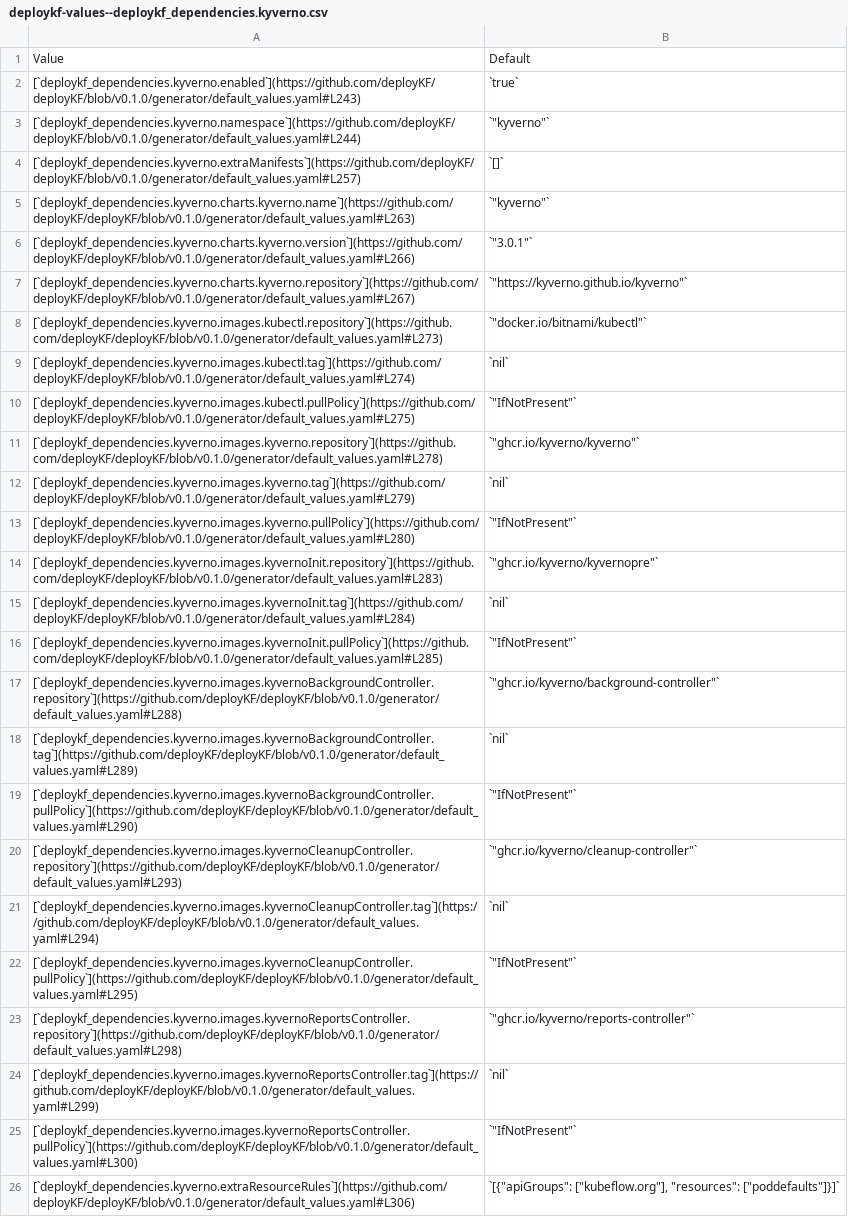
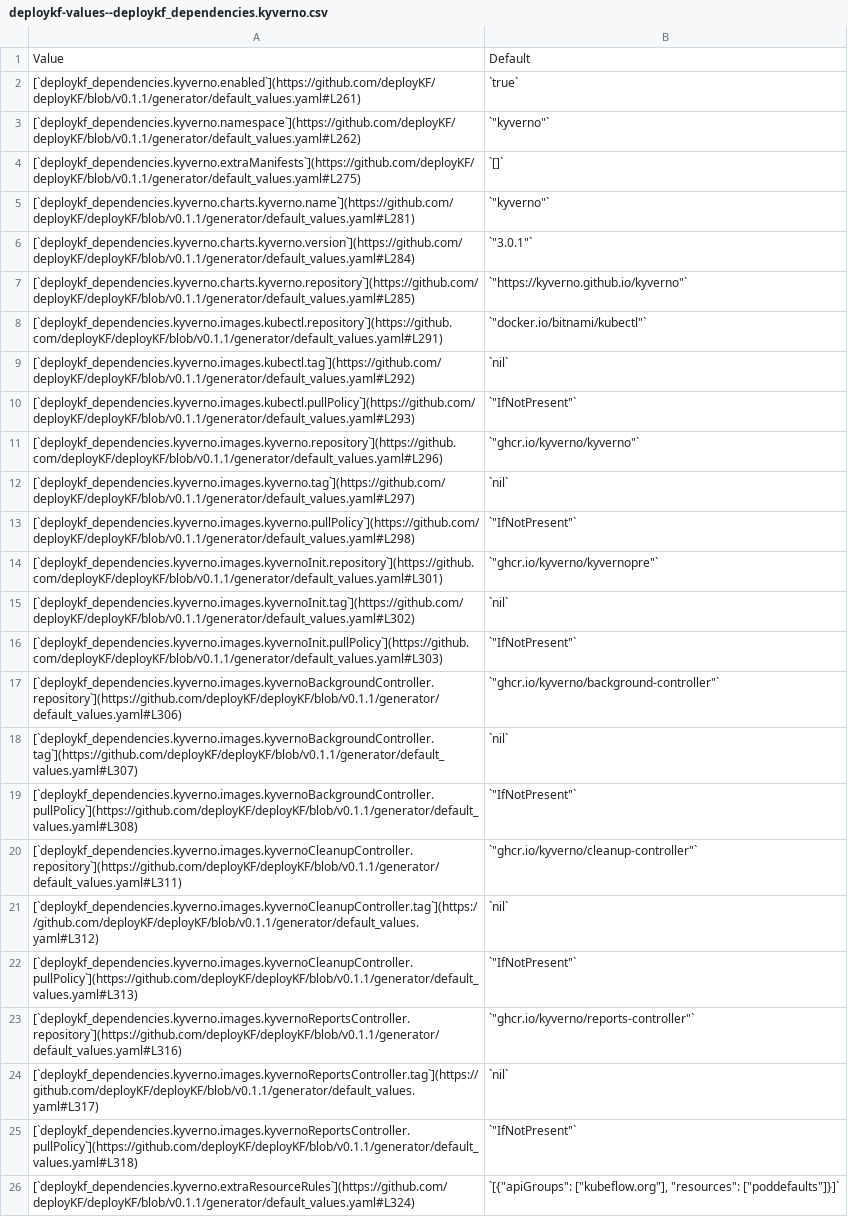
Before and after one commit to deployKF/website, a CSV file: content/reference/deploykf-values--deploykf_dependencies.kyverno.csv, drawn as a sheet; the diff names each change by its address in the sheet, - before the commit and + after, or states it on an @@ line.

Commit message:
docs: update values reference for 0.1.1
Signed-off-by: Mathew Wicks <thesuperzapper@users.noreply.github.com>

```diff
--- a/content/reference/deploykf-values--deploykf_dependencies.kyverno.csv
+++ b/content/reference/deploykf-values--deploykf_dependencies.kyverno.csv
-A2: [`deploykf_dependencies.kyverno.enabled`](https://github.com/deployKF/deployKF/blob/v0.1.0/generator/default_values.yaml#L243)
+A2: [`deploykf_dependencies.kyverno.enabled`](https://github.com/deployKF/deployKF/blob/v0.1.1/generator/default_values.yaml#L261)
-A3: [`deploykf_dependencies.kyverno.namespace`](https://github.com/deployKF/deployKF/blob/v0.1.0/generator/default_values.yaml#L244)
+A3: [`deploykf_dependencies.kyverno.namespace`](https://github.com/deployKF/deployKF/blob/v0.1.1/generator/default_values.yaml#L262)
-A4: [`deploykf_dependencies.kyverno.extraManifests`](https://github.com/deployKF/deployKF/blob/v0.1.0/generator/default_values.yaml#L257)
+A4: [`deploykf_dependencies.kyverno.extraManifests`](https://github.com/deployKF/deployKF/blob/v0.1.1/generator/default_values.yaml#L275)
-A5: [`deploykf_dependencies.kyverno.charts.kyverno.name`](https://github.com/deployKF/deployKF/blob/v0.1.0/generator/default_values.yaml#L263)
+A5: [`deploykf_dependencies.kyverno.charts.kyverno.name`](https://github.com/deployKF/deployKF/blob/v0.1.1/generator/default_values.yaml#L281)
-A6: [`deploykf_dependencies.kyverno.charts.kyverno.version`](https://github.com/deployKF/deployKF/blob/v0.1.0/generator/default_values.yaml#L266)
+A6: [`deploykf_dependencies.kyverno.charts.kyverno.version`](https://github.com/deployKF/deployKF/blob/v0.1.1/generator/default_values.yaml#L284)
-A7: [`deploykf_dependencies.kyverno.charts.kyverno.repository`](https://github.com/deployKF/deployKF/blob/v0.1.0/generator/default_values.yaml#L267)
+A7: [`deploykf_dependencies.kyverno.charts.kyverno.repository`](https://github.com/deployKF/deployKF/blob/v0.1.1/generator/default_values.yaml#L285)
-A8: [`deploykf_dependencies.kyverno.images.kubectl.repository`](https://github.com/deployKF/deployKF/blob/v0.1.0/generator/default_values.yaml#L273)
+A8: [`deploykf_dependencies.kyverno.images.kubectl.repository`](https://github.com/deployKF/deployKF/blob/v0.1.1/generator/default_values.yaml#L291)
-A9: [`deploykf_dependencies.kyverno.images.kubectl.tag`](https://github.com/deployKF/deployKF/blob/v0.1.0/generator/default_values.yaml#L274)
+A9: [`deploykf_dependencies.kyverno.images.kubectl.tag`](https://github.com/deployKF/deployKF/blob/v0.1.1/generator/default_values.yaml#L292)
-A10: [`deploykf_dependencies.kyverno.images.kubectl.pullPolicy`](https://github.com/deployKF/deployKF/blob/v0.1.0/generator/default_values.yaml#L275)
+A10: [`deploykf_dependencies.kyverno.images.kubectl.pullPolicy`](https://github.com/deployKF/deployKF/blob/v0.1.1/generator/default_values.yaml#L293)
-A11: [`deploykf_dependencies.kyverno.images.kyverno.repository`](https://github.com/deployKF/deployKF/blob/v0.1.0/generator/default_values.yaml#L278)
+A11: [`deploykf_dependencies.kyverno.images.kyverno.repository`](https://github.com/deployKF/deployKF/blob/v0.1.1/generator/default_values.yaml#L296)
-A12: [`deploykf_dependencies.kyverno.images.kyverno.tag`](https://github.com/deployKF/deployKF/blob/v0.1.0/generator/default_values.yaml#L279)
+A12: [`deploykf_dependencies.kyverno.images.kyverno.tag`](https://github.com/deployKF/deployKF/blob/v0.1.1/generator/default_values.yaml#L297)
-A13: [`deploykf_dependencies.kyverno.images.kyverno.pullPolicy`](https://github.com/deployKF/deployKF/blob/v0.1.0/generator/default_values.yaml#L280)
+A13: [`deploykf_dependencies.kyverno.images.kyverno.pullPolicy`](https://github.com/deployKF/deployKF/blob/v0.1.1/generator/default_values.yaml#L298)
-A14: [`deploykf_dependencies.kyverno.images.kyvernoInit.repository`](https://github.com/deployKF/deployKF/blob/v0.1.0/generator/default_values.yaml#L283)
+A14: [`deploykf_dependencies.kyverno.images.kyvernoInit.repository`](https://github.com/deployKF/deployKF/blob/v0.1.1/generator/default_values.yaml#L301)
-A15: [`deploykf_dependencies.kyverno.images.kyvernoInit.tag`](https://github.com/deployKF/deployKF/blob/v0.1.0/generator/default_values.yaml#L284)
+A15: [`deploykf_dependencies.kyverno.images.kyvernoInit.tag`](https://github.com/deployKF/deployKF/blob/v0.1.1/generator/default_values.yaml#L302)
-A16: [`deploykf_dependencies.kyverno.images.kyvernoInit.pullPolicy`](https://github.com/deployKF/deployKF/blob/v0.1.0/generator/default_values.yaml#L285)
+A16: [`deploykf_dependencies.kyverno.images.kyvernoInit.pullPolicy`](https://github.com/deployKF/deployKF/blob/v0.1.1/generator/default_values.yaml#L303)
-A17: [`deploykf_dependencies.kyverno.images.kyvernoBackgroundController.repository`](https://github.com/deployKF/deployKF/blob/v0.1.0/generator/default_values.yaml#L288)
+A17: [`deploykf_dependencies.kyverno.images.kyvernoBackgroundController.repository`](https://github.com/deployKF/deployKF/blob/v0.1.1/generator/default_values.yaml#L306)
-A18: [`deploykf_dependencies.kyverno.images.kyvernoBackgroundController.tag`](https://github.com/deployKF/deployKF/blob/v0.1.0/generator/default_values.yaml#L289)
+A18: [`deploykf_dependencies.kyverno.images.kyvernoBackgroundController.tag`](https://github.com/deployKF/deployKF/blob/v0.1.1/generator/default_values.yaml#L307)
-A19: [`deploykf_dependencies.kyverno.images.kyvernoBackgroundController.pullPolicy`](https://github.com/deployKF/deployKF/blob/v0.1.0/generator/default_values.yaml#L290)
+A19: [`deploykf_dependencies.kyverno.images.kyvernoBackgroundController.pullPolicy`](https://github.com/deployKF/deployKF/blob/v0.1.1/generator/default_values.yaml#L308)
-A20: [`deploykf_dependencies.kyverno.images.kyvernoCleanupController.repository`](https://github.com/deployKF/deployKF/blob/v0.1.0/generator/default_values.yaml#L293)
+A20: [`deploykf_dependencies.kyverno.images.kyvernoCleanupController.repository`](https://github.com/deployKF/deployKF/blob/v0.1.1/generator/default_values.yaml#L311)
-A21: [`deploykf_dependencies.kyverno.images.kyvernoCleanupController.tag`](https://github.com/deployKF/deployKF/blob/v0.1.0/generator/default_values.yaml#L294)
+A21: [`deploykf_dependencies.kyverno.images.kyvernoCleanupController.tag`](https://github.com/deployKF/deployKF/blob/v0.1.1/generator/default_values.yaml#L312)
-A22: [`deploykf_dependencies.kyverno.images.kyvernoCleanupController.pullPolicy`](https://github.com/deployKF/deployKF/blob/v0.1.0/generator/default_values.yaml#L295)
+A22: [`deploykf_dependencies.kyverno.images.kyvernoCleanupController.pullPolicy`](https://github.com/deployKF/deployKF/blob/v0.1.1/generator/default_values.yaml#L313)
-A23: [`deploykf_dependencies.kyverno.images.kyvernoReportsController.repository`](https://github.com/deployKF/deployKF/blob/v0.1.0/generator/default_values.yaml#L298)
+A23: [`deploykf_dependencies.kyverno.images.kyvernoReportsController.repository`](https://github.com/deployKF/deployKF/blob/v0.1.1/generator/default_values.yaml#L316)
-A24: [`deploykf_dependencies.kyverno.images.kyvernoReportsController.tag`](https://github.com/deployKF/deployKF/blob/v0.1.0/generator/default_values.yaml#L299)
+A24: [`deploykf_dependencies.kyverno.images.kyvernoReportsController.tag`](https://github.com/deployKF/deployKF/blob/v0.1.1/generator/default_values.yaml#L317)
-A25: [`deploykf_dependencies.kyverno.images.kyvernoReportsController.pullPolicy`](https://github.com/deployKF/deployKF/blob/v0.1.0/generator/default_values.yaml#L300)
+A25: [`deploykf_dependencies.kyverno.images.kyvernoReportsController.pullPolicy`](https://github.com/deployKF/deployKF/blob/v0.1.1/generator/default_values.yaml#L318)
-A26: [`deploykf_dependencies.kyverno.extraResourceRules`](https://github.com/deployKF/deployKF/blob/v0.1.0/generator/default_values.yaml#L306)
+A26: [`deploykf_dependencies.kyverno.extraResourceRules`](https://github.com/deployKF/deployKF/blob/v0.1.1/generator/default_values.yaml#L324)
```
Also changed, not shown: content/reference/deploykf-values--kubeflow_tools.katib.csv, content/reference/deploykf-values--kubeflow_tools.notebooks.csv, 7 other files.
